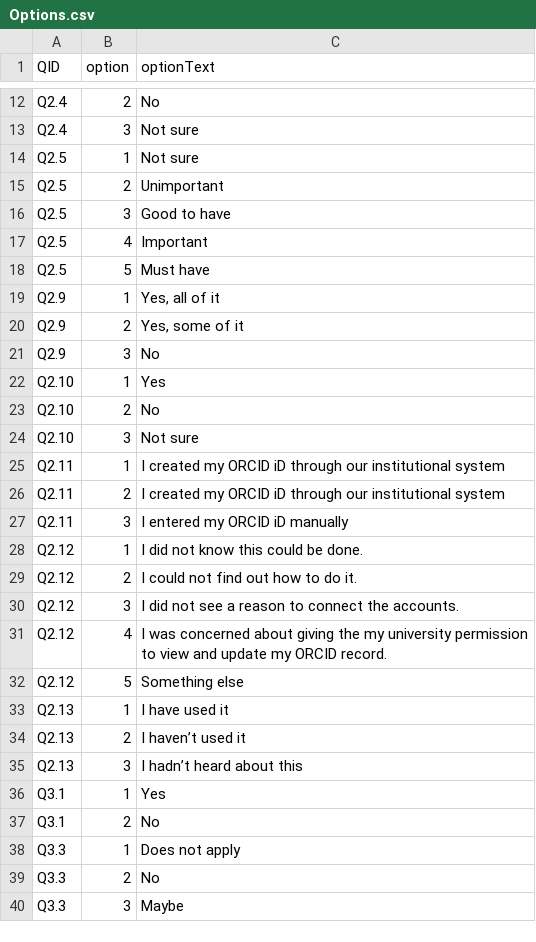
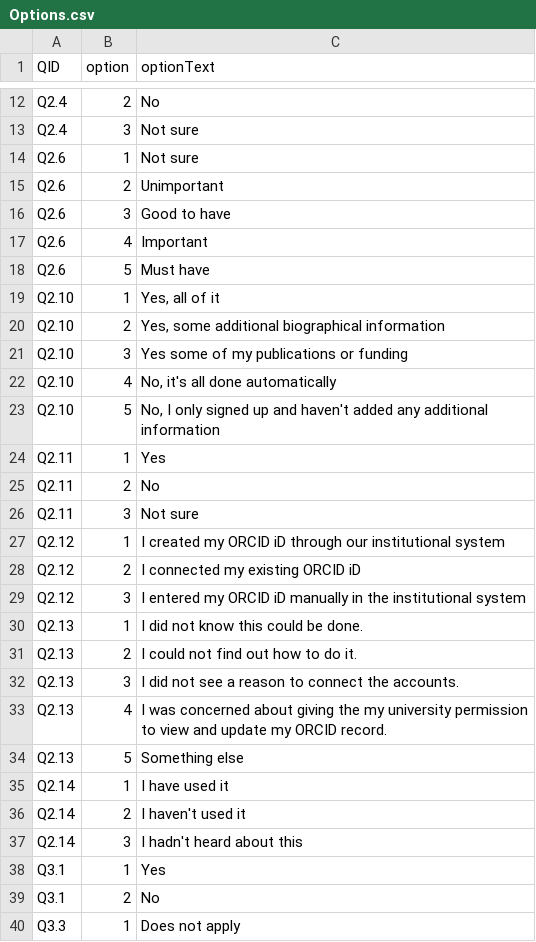
Before and after one commit to eborger/ORCIDstudy-academicCommunities, a CSV file: Analysis-generic/Options.csv, drawn as a sheet; only a part is shown, gaps mark what is left out; the shorter side is filled out with more unchanged rows; the diff covers the shown part only.

```diff
--- a/Analysis-generic/Options.csv
+++ b/Analysis-generic/Options.csv
@@ -13,24 +13,26 @@ Q2.4,2,No
 Q2.4,3,Not sure
-Q2.5,1,Not sure
-Q2.5,2,Unimportant
-Q2.5,3,Good to have
-Q2.5,4,Important
-Q2.5,5,Must have
-Q2.9,1,"Yes, all of it"
-Q2.9,2,"Yes, some of it"
-Q2.9,3,No
-Q2.10,1,Yes
-Q2.10,2,No
-Q2.10,3,Not sure
-Q2.11,1,I created my ORCID iD through our institutional system
-Q2.11,2,I created my ORCID iD through our institutional system
-Q2.11,3,I entered my ORCID iD manually
-Q2.12,1,I did not know this could be done.
-Q2.12,2,I could not find out how to do it.
-Q2.12,3,I did not see a reason to connect the accounts.
-Q2.12,4,I was concerned about giving the my university permission to view and update my ORCID record.
-Q2.12,5,Something else
-Q2.13,1,I have used it
-Q2.13,2,I haven’t used it
-Q2.13,3,I hadn’t heard about this
+Q2.6,1,Not sure
+Q2.6,2,Unimportant
+Q2.6,3,Good to have
+Q2.6,4,Important
+Q2.6,5,Must have
+Q2.10,1,"Yes, all of it"
+Q2.10,2,"Yes, some additional biographical information "
+Q2.10,3,Yes some of my publications or funding
+Q2.10,4,"No, it's all done automatically"
+Q2.10,5,"No, I only signed up and haven't added any additional information"
+Q2.11,1,Yes
+Q2.11,2,No
+Q2.11,3,Not sure
+Q2.12,1,I created my ORCID iD through our institutional system
+Q2.12,2,I connected my existing ORCID iD
+Q2.12,3,I entered my ORCID iD manually in the institutional system
+Q2.13,1,I did not know this could be done.
+Q2.13,2,I could not find out how to do it.
+Q2.13,3,I did not see a reason to connect the accounts.
+Q2.13,4,I was concerned about giving the my university permission to view and update my ORCID record.
+Q2.13,5,Something else
+Q2.14,1,I have used it
+Q2.14,2,I haven't used it
+Q2.14,3,I hadn't heard about this
 Q3.1,1,Yes
```
Also changed, not shown: 2 removed rows elsewhere in this file, Analysis-generic/surveyQuestions.csv, 7 other files.
